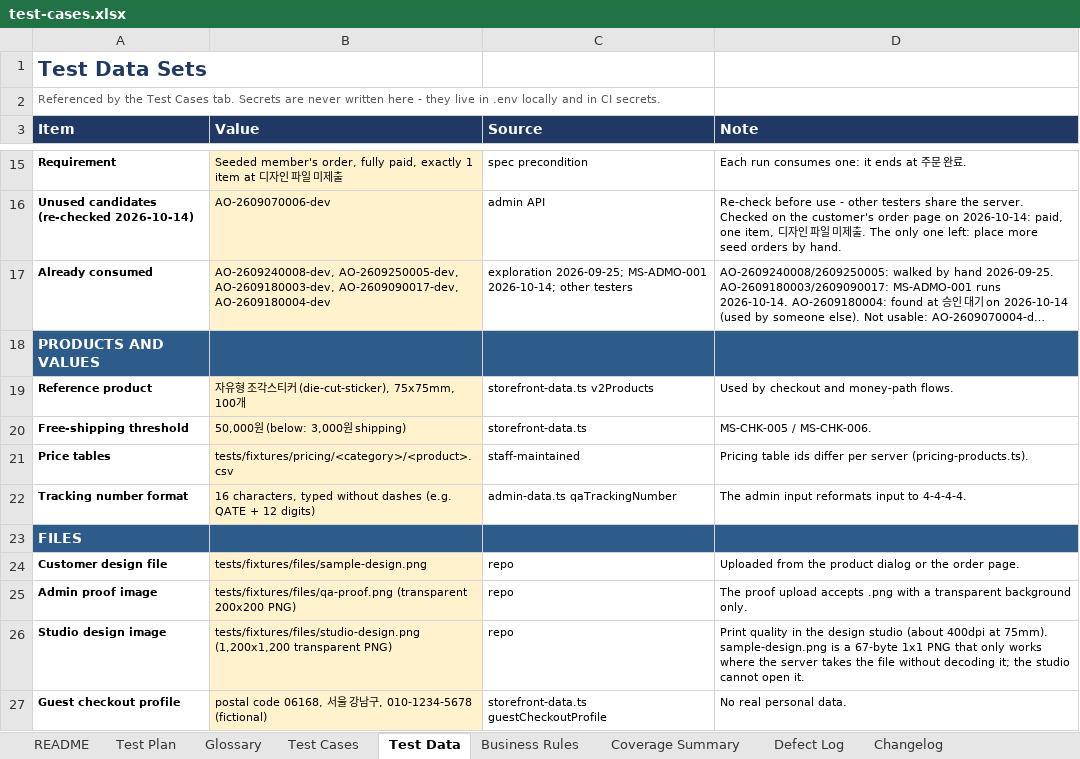
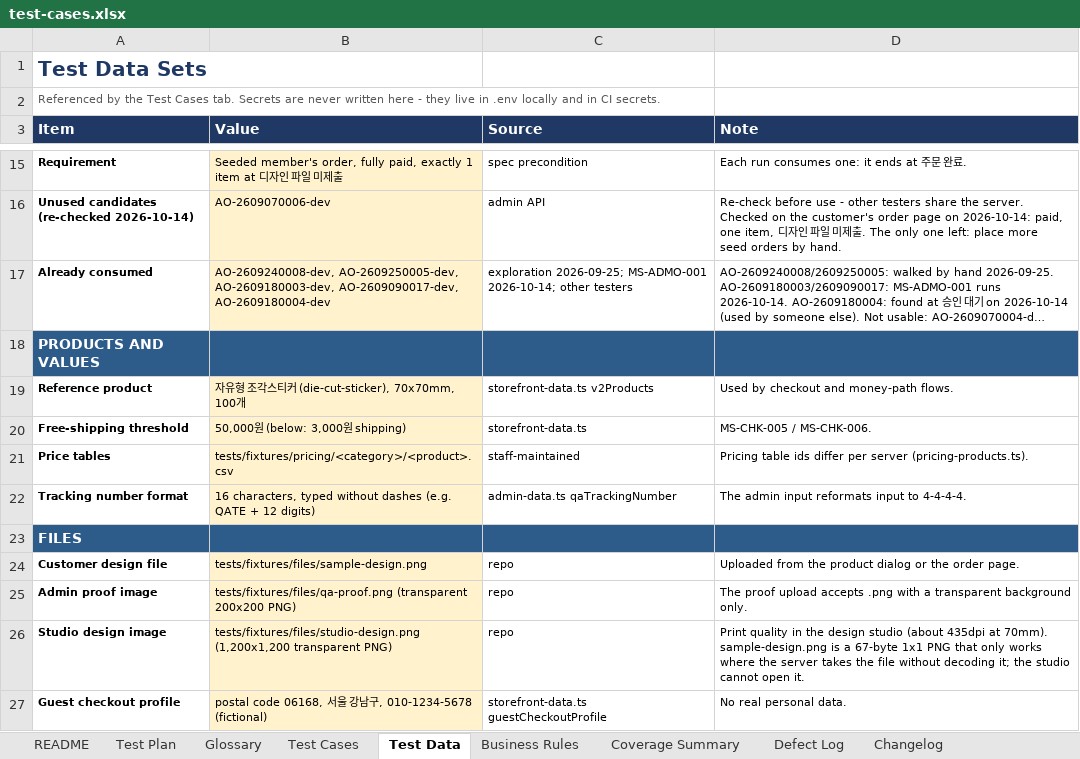
Before and after one commit to romemadeloo/musticker-e2e, an Excel workbook: docs/test-cases.xlsx, sheet Test Data, drawn as a sheet; only a part is shown, gaps mark what is left out; long unchanged cells end in …; values as stored, in another font and other column widths than the file's, no borders; the diff names each change by its address in the sheet, - before the commit and + after, or states it on an @@ line.

```diff
--- a/docs/test-cases.xlsx (sheet Test Data)
+++ b/docs/test-cases.xlsx (sheet Test Data)
-B19 (Value): 자유형 조각스티커 (die-cut-sticker), 75x75mm, 100개
+B19 (Value): 자유형 조각스티커 (die-cut-sticker), 70x70mm, 100개
-D26 (Note): …studio (about 400dpi at 75mm). sample-design.png is…
+D26 (Note): …studio (about 435dpi at 70mm). sample-design.png is…
```
Also changed, not shown: sheet Test Cases, sheet Changelog, 3 other files.
